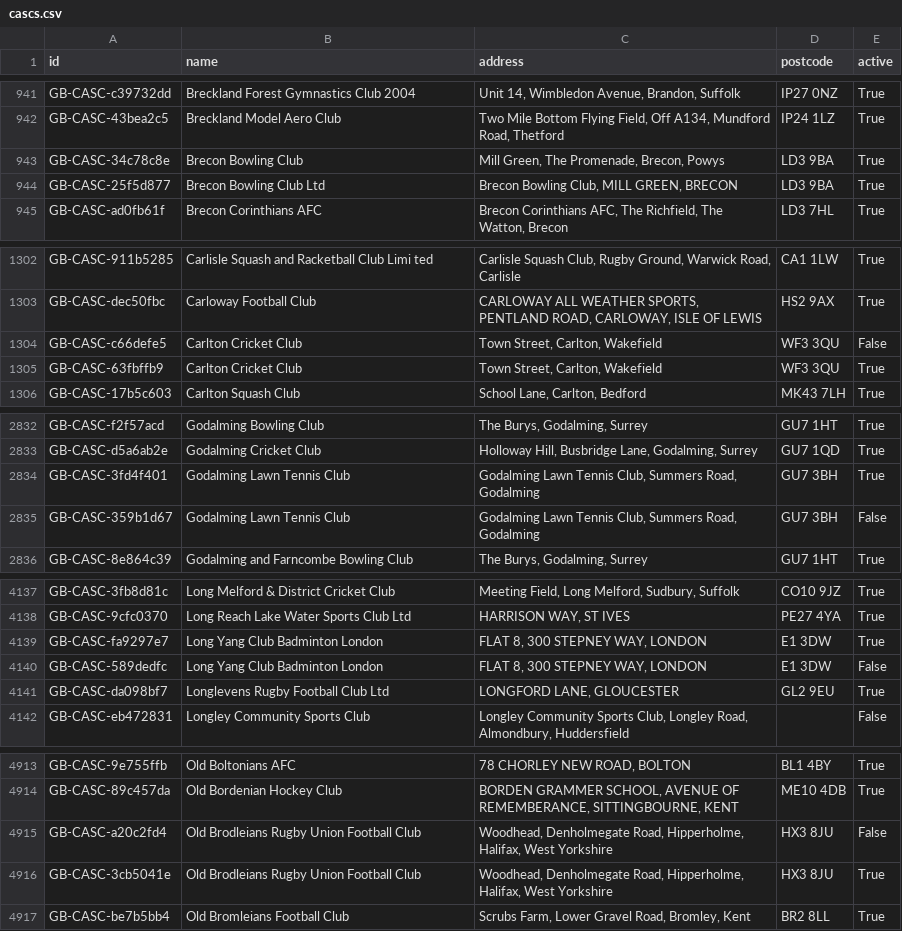
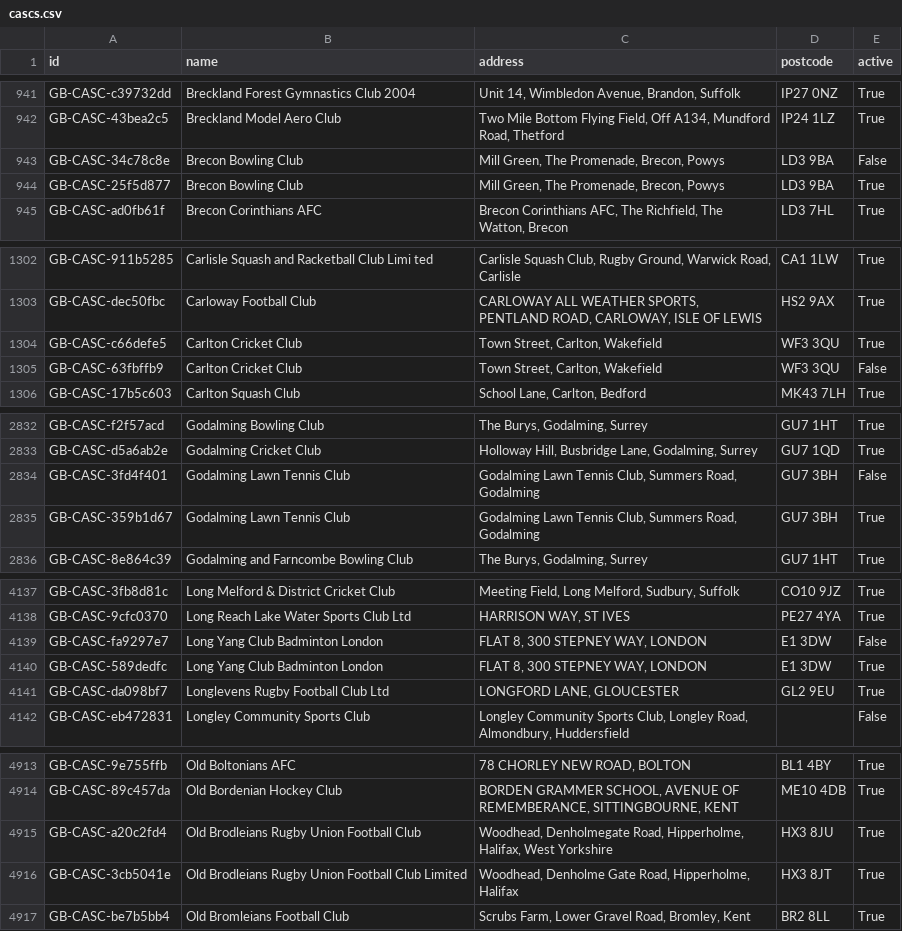
Before and after one commit to ThreeSixtyGiving/cascs, a CSV file: cascs.csv, drawn as a sheet; only a part is shown, gaps mark what is left out; the diff covers the shown part only.

```diff
--- a/cascs.csv
+++ b/cascs.csv
@@ -942,4 +942,4 @@ GB-CASC-c39732dd,Breckland Forest Gymnastics Club 2004,"Unit 14, Wimbledon Avenu
 GB-CASC-43bea2c5,Breckland Model Aero Club,"Two Mile Bottom Flying Field, Off A134, Mundford Road, Thetford",IP24 1LZ,True
-GB-CASC-34c78c8e,Brecon Bowling Club,"Mill Green, The Promenade, Brecon, Powys",LD3 9BA,True
-GB-CASC-25f5d877,Brecon Bowling Club Ltd,"Brecon Bowling Club, MILL GREEN, BRECON",LD3 9BA,True
+GB-CASC-34c78c8e,Brecon Bowling Club,"Mill Green, The Promenade, Brecon, Powys",LD3 9BA,False
+GB-CASC-25f5d877,Brecon Bowling Club,"Mill Green, The Promenade, Brecon, Powys",LD3 9BA,True
 GB-CASC-ad0fb61f,Brecon Corinthians AFC,"Brecon Corinthians AFC, The Richfield, The Watton, Brecon",LD3 7HL,True
@@ -1303,4 +1303,4 @@ GB-CASC-911b5285,Carlisle Squash and Racketball Club Limi ted,"Carlisle Squash C
 GB-CASC-dec50fbc,Carloway Football Club,"CARLOWAY ALL WEATHER SPORTS, PENTLAND ROAD, CARLOWAY, ISLE OF LEWIS",HS2 9AX,True
-GB-CASC-c66defe5,Carlton Cricket Club,"Town Street, Carlton, Wakefield",WF3 3QU,False
-GB-CASC-63fbffb9,Carlton Cricket Club,"Town Street, Carlton, Wakefield",WF3 3QU,True
+GB-CASC-c66defe5,Carlton Cricket Club,"Town Street, Carlton, Wakefield",WF3 3QU,True
+GB-CASC-63fbffb9,Carlton Cricket Club,"Town Street, Carlton, Wakefield",WF3 3QU,False
 GB-CASC-17b5c603,Carlton Squash Club,"School Lane, Carlton, Bedford",MK43 7LH,True
@@ -2833,4 +2833,4 @@ GB-CASC-f2f57acd,Godalming Bowling Club,"The Burys, Godalming, Surrey",GU7 1HT,T
 GB-CASC-d5a6ab2e,Godalming Cricket Club,"Holloway Hill, Busbridge Lane, Godalming, Surrey",GU7 1QD,True
-GB-CASC-3fd4f401,Godalming Lawn Tennis Club,"Godalming Lawn Tennis Club, Summers Road, Godalming",GU7 3BH,True
-GB-CASC-359b1d67,Godalming Lawn Tennis Club,"Godalming Lawn Tennis Club, Summers Road, Godalming",GU7 3BH,False
+GB-CASC-3fd4f401,Godalming Lawn Tennis Club,"Godalming Lawn Tennis Club, Summers Road, Godalming",GU7 3BH,False
+GB-CASC-359b1d67,Godalming Lawn Tennis Club,"Godalming Lawn Tennis Club, Summers Road, Godalming",GU7 3BH,True
 GB-CASC-8e864c39,Godalming and Farncombe Bowling Club,"The Burys, Godalming, Surrey",GU7 1HT,True
@@ -4138,4 +4138,4 @@ GB-CASC-3fb8d81c,Long Melford & District Cricket Club,"Meeting Field, Long Melfo
 GB-CASC-9cfc0370,Long Reach Lake Water Sports Club Ltd,"HARRISON WAY, ST IVES",PE27 4YA,True
-GB-CASC-fa9297e7,Long Yang Club Badminton London,"FLAT 8, 300 STEPNEY WAY, LONDON",E1 3DW,True
-GB-CASC-589dedfc,Long Yang Club Badminton London,"FLAT 8, 300 STEPNEY WAY, LONDON",E1 3DW,False
+GB-CASC-fa9297e7,Long Yang Club Badminton London,"FLAT 8, 300 STEPNEY WAY, LONDON",E1 3DW,False
+GB-CASC-589dedfc,Long Yang Club Badminton London,"FLAT 8, 300 STEPNEY WAY, LONDON",E1 3DW,True
 GB-CASC-da098bf7,Longlevens Rugby Football Club Ltd,"LONGFORD LANE, GLOUCESTER",GL2 9EU,True
@@ -4914,4 +4914,4 @@ GB-CASC-9e755ffb,Old Boltonians AFC,"78 CHORLEY NEW ROAD, BOLTON",BL1 4BY,True
 GB-CASC-89c457da,Old Bordenian Hockey Club,"BORDEN GRAMMER SCHOOL, AVENUE OF REMEMBERANCE, SITTINGBOURNE, KENT",ME10 4DB,True
-GB-CASC-a20c2fd4,Old Brodleians Rugby Union Football Club,"Woodhead, Denholmegate Road, Hipperholme, Halifax,  West Yorkshire",HX3 8JU,False
-GB-CASC-3cb5041e,Old Brodleians Rugby Union Football Club,"Woodhead, Denholmegate Road, Hipperholme, Halifax,  West Yorkshire",HX3 8JU,True
+GB-CASC-a20c2fd4,Old Brodleians Rugby Union Football Club,"Woodhead, Denholmegate Road, Hipperholme, Halifax,  West Yorkshire",HX3 8JU,True
+GB-CASC-3cb5041e,Old Brodleians Rugby Union Football Club  Limited,"Woodhead, Denholme Gate Road, Hipperholme, Halifax",HX3 8JT,True
 GB-CASC-be7b5bb4,Old Bromleians Football Club,"Scrubs Farm, Lower Gravel Road, Bromley, Kent",BR2 8LL,True
```
Also changed, not shown: 16 edited cells elsewhere in this file, 1 other file.
